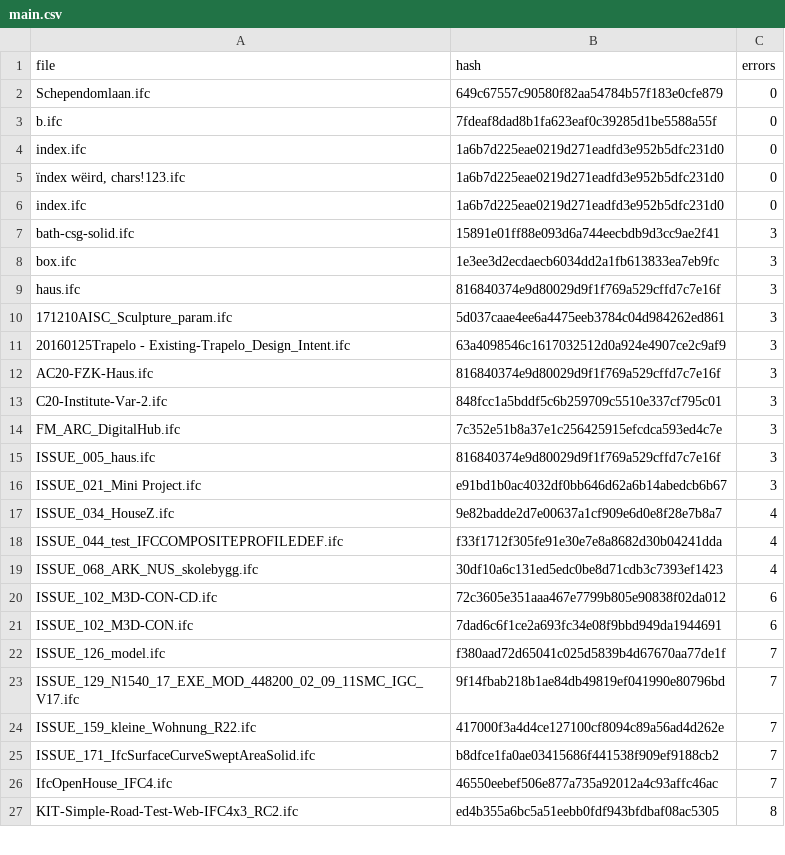
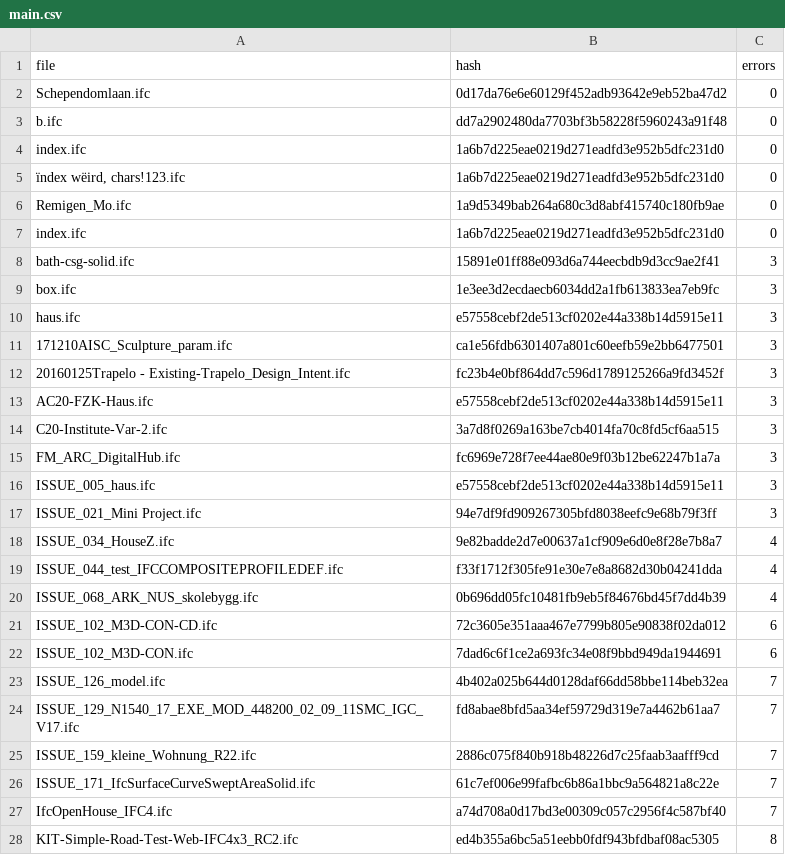
Before and after one commit to pablo-mayrgundter/conway-old, a CSV file: regression/test_models/main.csv, drawn as a sheet; only a part is shown; the diff covers the shown part only.

```diff
--- a/regression/test_models/main.csv
+++ b/regression/test_models/main.csv
@@ -1,6 +1,7 @@
 file,hash,errors
-Schependomlaan.ifc,649c67557c90580f82aa54784b57f183e0cfe879,0
-b.ifc,7fdeaf8dad8b1fa623eaf0c39285d1be5588a55f,0
+Schependomlaan.ifc,0d17da76e6e60129f452adb93642e9eb52ba47d2,0
+b.ifc,dd7a2902480da7703bf3b58228f5960243a91f48,0
 index.ifc,1a6b7d225eae0219d271eadfd3e952b5dfc231d0,0
 "ïndex wëird, chars!123.ifc",1a6b7d225eae0219d271eadfd3e952b5dfc231d0,0
+Remigen_Mo.ifc,1a9d5349bab264a680c3d8abf415740c180fb9ae,0
 index.ifc,1a6b7d225eae0219d271eadfd3e952b5dfc231d0,0
@@ -8,20 +9,20 @@ bath-csg-solid.ifc,15891e01ff88e093d6a744eecbdb9d3cc9ae2f41,3
 box.ifc,1e3ee3d2ecdaecb6034dd2a1fb613833ea7eb9fc,3
-haus.ifc,816840374e9d80029d9f1f769a529cffd7c7e16f,3
-171210AISC_Sculpture_param.ifc,5d037caae4ee6a4475eeb3784c04d984262ed861,3
-20160125Trapelo - Existing-Trapelo_Design_Intent.ifc,63a4098546c1617032512d0a924e4907ce2c9af9,3
-AC20-FZK-Haus.ifc,816840374e9d80029d9f1f769a529cffd7c7e16f,3
-C20-Institute-Var-2.ifc,848fcc1a5bddf5c6b259709c5510e337cf795c01,3
-FM_ARC_DigitalHub.ifc,7c352e51b8a37e1c256425915efcdca593ed4c7e,3
-ISSUE_005_haus.ifc,816840374e9d80029d9f1f769a529cffd7c7e16f,3
-ISSUE_021_Mini Project.ifc,e91bd1b0ac4032df0bb646d62a6b14abedcb6b67,3
+haus.ifc,e57558cebf2de513cf0202e44a338b14d5915e11,3
+171210AISC_Sculpture_param.ifc,ca1e56fdb6301407a801c60eefb59e2bb6477501,3
+20160125Trapelo - Existing-Trapelo_Design_Intent.ifc,fc23b4e0bf864dd7c596d1789125266a9fd3452f,3
+AC20-FZK-Haus.ifc,e57558cebf2de513cf0202e44a338b14d5915e11,3
+C20-Institute-Var-2.ifc,3a7d8f0269a163be7cb4014fa70c8fd5cf6aa515,3
+FM_ARC_DigitalHub.ifc,fc6969e728f7ee44ae80e9f03b12be62247b1a7a,3
+ISSUE_005_haus.ifc,e57558cebf2de513cf0202e44a338b14d5915e11,3
+ISSUE_021_Mini Project.ifc,94e7df9fd909267305bfd8038eefc9e68b79f3ff,3
 ISSUE_034_HouseZ.ifc,9e82badde2d7e00637a1cf909e6d0e8f28e7b8a7,4
 ISSUE_044_test_IFCCOMPOSITEPROFILEDEF.ifc,f33f1712f305fe91e30e7e8a8682d30b04241dda,4
-ISSUE_068_ARK_NUS_skolebygg.ifc,30df10a6c131ed5edc0be8d71cdb3c7393ef1423,4
+ISSUE_068_ARK_NUS_skolebygg.ifc,0b696dd05fc10481fb9eb5f84676bd45f7dd4b39,4
 ISSUE_102_M3D-CON-CD.ifc,72c3605e351aaa467e7799b805e90838f02da012,6
 ISSUE_102_M3D-CON.ifc,7dad6c6f1ce2a693fc34e08f9bbd949da1944691,6
-ISSUE_126_model.ifc,f380aad72d65041c025d5839b4d67670aa77de1f,7
-ISSUE_129_N1540_17_EXE_MOD_448200_02_09_11SMC_IGC_V17.ifc,9f14fbab218b1ae84db49819ef041990e80796bd,7
-ISSUE_159_kleine_Wohnung_R22.ifc,417000f3a4d4ce127100cf8094c89a56ad4d262e,7
-ISSUE_171_IfcSurfaceCurveSweptAreaSolid.ifc,b8dfce1fa0ae03415686f441538f909ef9188cb2,7
-IfcOpenHouse_IFC4.ifc,46550eebef506e877a735a92012a4c93affc46ac,7
+ISSUE_126_model.ifc,4b402a025b644d0128daf66dd58bbe114beb32ea,7
+ISSUE_129_N1540_17_EXE_MOD_448200_02_09_11SMC_IGC_V17.ifc,fd8abae8bfd5aa34ef59729d319e7a4462b61aa7,7
+ISSUE_159_kleine_Wohnung_R22.ifc,2886c075f840b918b48226d7c25faab3aafff9cd,7
+ISSUE_171_IfcSurfaceCurveSweptAreaSolid.ifc,61c7ef006e99fafbc6b86a1bbc9a564821a8c22e,7
+IfcOpenHouse_IFC4.ifc,a74d708a0d17bd3e00309c057c2956f4c587bf40,7
 KIT-Simple-Road-Test-Web-IFC4x3_RC2.ifc,ed4b355a6bc5a51eebb0fdf943bfdbaf08ac5305,8
```
Also changed, not shown: 1 removed row and 17 edited cells elsewhere in this file, regression/test_models/171210AISC_Sculpture_param.csv, regression/test_models/AC20-FZK-Haus.csv, 25 other files.
